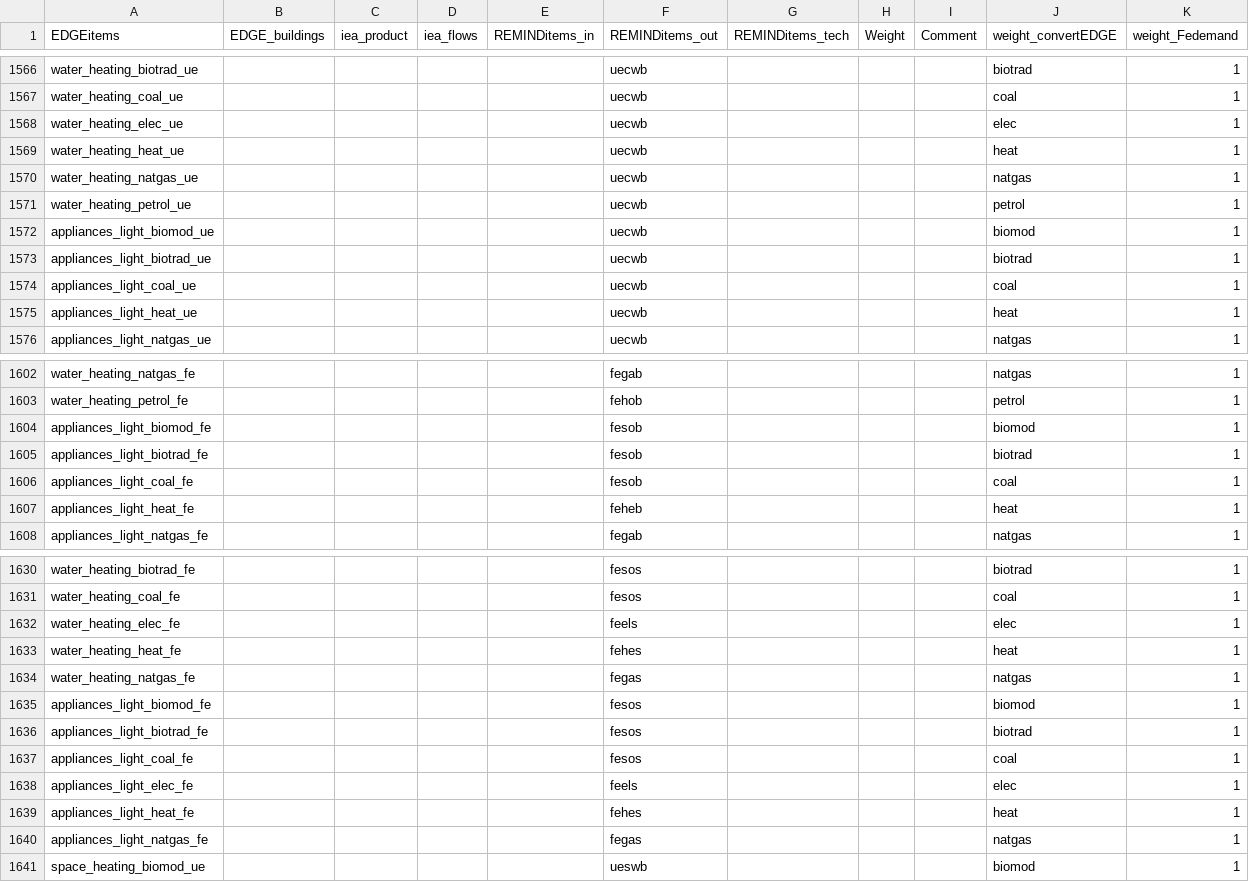
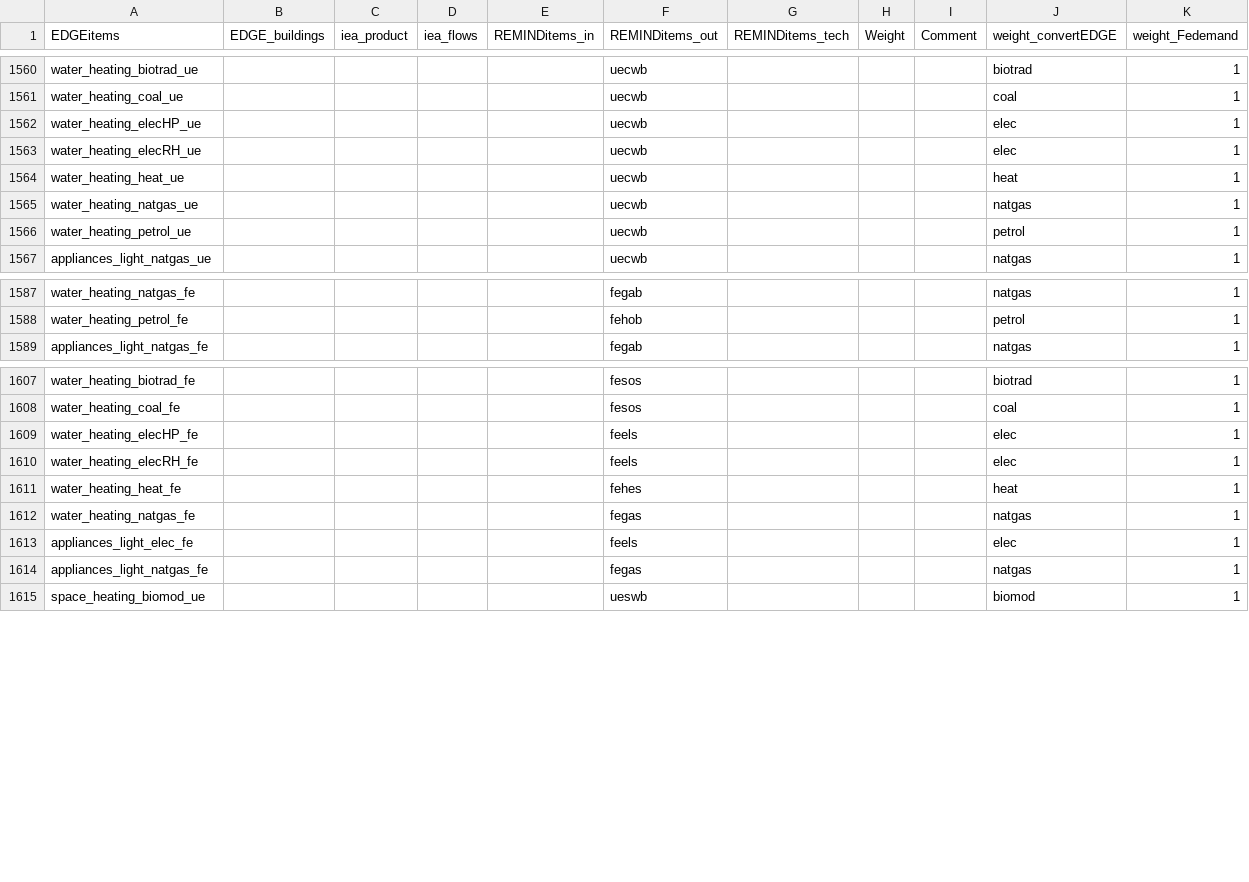
Before and after one commit to pik-piam/mrcommons, a CSV file: inst/extdata/sectoral/structuremappingIO_outputs.csv, drawn as a sheet; only a part is shown, gaps mark what is left out; the diff covers the shown part only.

```diff
--- a/inst/extdata/sectoral/structuremappingIO_outputs.csv
+++ b/inst/extdata/sectoral/structuremappingIO_outputs.csv
@@ -1567,3 +1561,4 @@ water_heating_biotrad_ue;;;;;uecwb;;;;biotrad;1
 water_heating_coal_ue;;;;;uecwb;;;;coal;1
-water_heating_elec_ue;;;;;uecwb;;;;elec;1
+water_heating_elecHP_ue;;;;;uecwb;;;;elec;1
+water_heating_elecRH_ue;;;;;uecwb;;;;elec;1
 water_heating_heat_ue;;;;;uecwb;;;;heat;1
@@ -1571,6 +1566,2 @@ water_heating_natgas_ue;;;;;uecwb;;;;natgas;1
 water_heating_petrol_ue;;;;;uecwb;;;;petrol;1
-appliances_light_biomod_ue;;;;;uecwb;;;;biomod;1
-appliances_light_biotrad_ue;;;;;uecwb;;;;biotrad;1
-appliances_light_coal_ue;;;;;uecwb;;;;coal;1
-appliances_light_heat_ue;;;;;uecwb;;;;heat;1
 appliances_light_natgas_ue;;;;;uecwb;;;;natgas;1
@@ -1603,6 +1588,2 @@ water_heating_natgas_fe;;;;;fegab;;;;natgas;1
 water_heating_petrol_fe;;;;;fehob;;;;petrol;1
-appliances_light_biomod_fe;;;;;fesob;;;;biomod;1
-appliances_light_biotrad_fe;;;;;fesob;;;;biotrad;1
-appliances_light_coal_fe;;;;;fesob;;;;coal;1
-appliances_light_heat_fe;;;;;feheb;;;;heat;1
 appliances_light_natgas_fe;;;;;fegab;;;;natgas;1
@@ -1631,10 +1608,7 @@ water_heating_biotrad_fe;;;;;fesos;;;;biotrad;1
 water_heating_coal_fe;;;;;fesos;;;;coal;1
-water_heating_elec_fe;;;;;feels;;;;elec;1
+water_heating_elecHP_fe;;;;;feels;;;;elec;1
+water_heating_elecRH_fe;;;;;feels;;;;elec;1
 water_heating_heat_fe;;;;;fehes;;;;heat;1
 water_heating_natgas_fe;;;;;fegas;;;;natgas;1
-appliances_light_biomod_fe;;;;;fesos;;;;biomod;1
-appliances_light_biotrad_fe;;;;;fesos;;;;biotrad;1
-appliances_light_coal_fe;;;;;fesos;;;;coal;1
 appliances_light_elec_fe;;;;;feels;;;;elec;1
-appliances_light_heat_fe;;;;;fehes;;;;heat;1
 appliances_light_natgas_fe;;;;;fegas;;;;natgas;1
```
Also changed, not shown: 1 added row, 16 removed rows and 2 edited cells elsewhere in this file, 4 other files.
